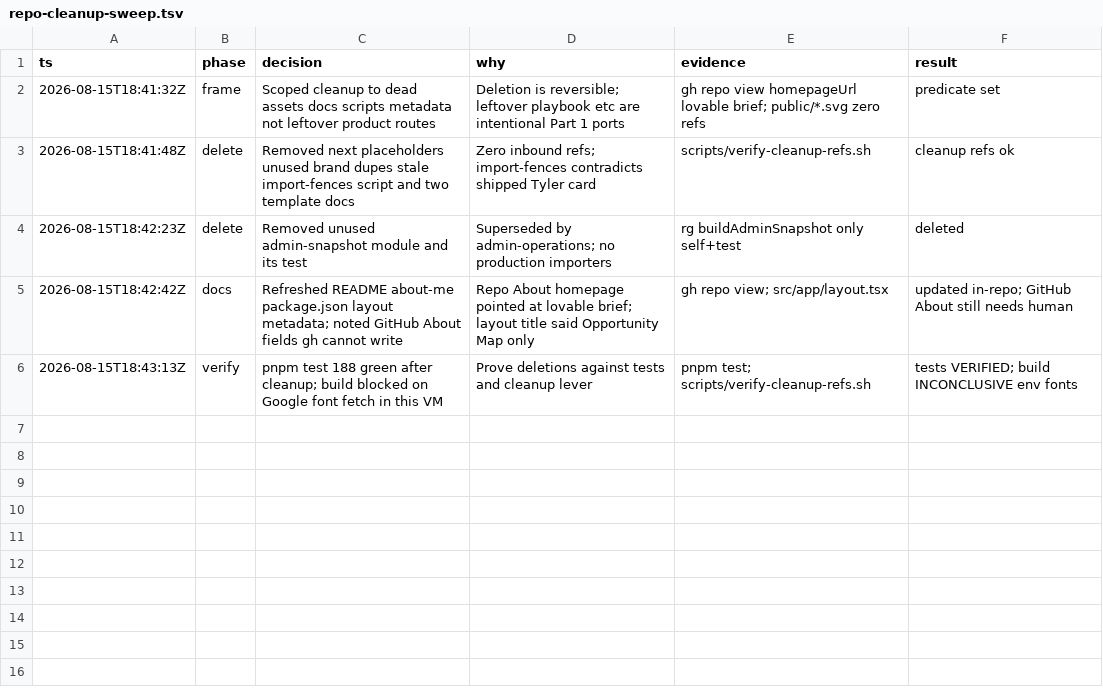
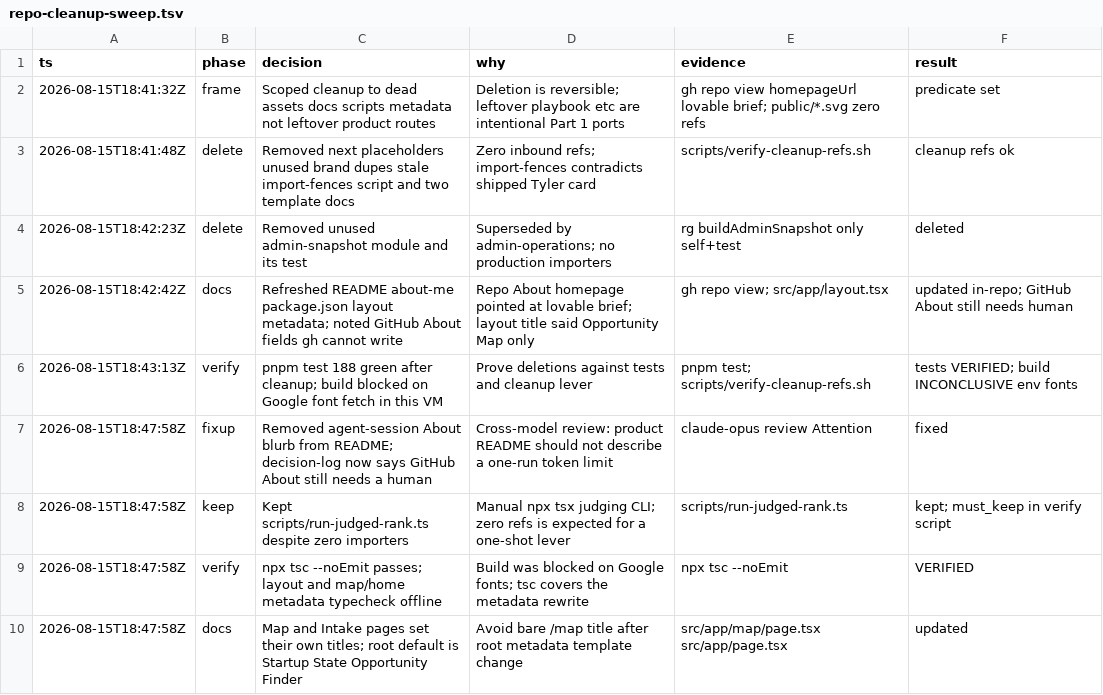
Before and after one commit to craigcossairt/startup-state-2, a TSV file: docs/audit/repo-cleanup-sweep.tsv, drawn as a sheet.

```diff
--- a/docs/audit/repo-cleanup-sweep.tsv
+++ b/docs/audit/repo-cleanup-sweep.tsv
@@ -6 +6,5 @@ ts	phase	decision	why	evidence	result
 2026-08-15T18:43:13Z	verify	pnpm test 188 green after cleanup; build blocked on Google font fetch in this VM	Prove deletions against tests and cleanup lever	pnpm test; scripts/verify-cleanup-refs.sh	tests VERIFIED; build INCONCLUSIVE env fonts
+2026-08-15T18:47:58Z	fixup	Removed agent-session About blurb from README; decision-log now says GitHub About still needs a human	Cross-model review: product README should not describe a one-run token limit	claude-opus review Attention	fixed
+2026-08-15T18:47:58Z	keep	Kept scripts/run-judged-rank.ts despite zero importers	Manual npx tsx judging CLI; zero refs is expected for a one-shot lever	scripts/run-judged-rank.ts	kept; must_keep in verify script
+2026-08-15T18:47:58Z	verify	npx tsc --noEmit passes; layout and map/home metadata typecheck offline	Build was blocked on Google fonts; tsc covers the metadata rewrite	npx tsc --noEmit	VERIFIED
+2026-08-15T18:47:58Z	docs	Map and Intake pages set their own titles; root default is Startup State Opportunity Finder	Avoid bare /map title after root metadata template change	src/app/map/page.tsx src/app/page.tsx	updated
```
Also changed, not shown: 7 other files.
